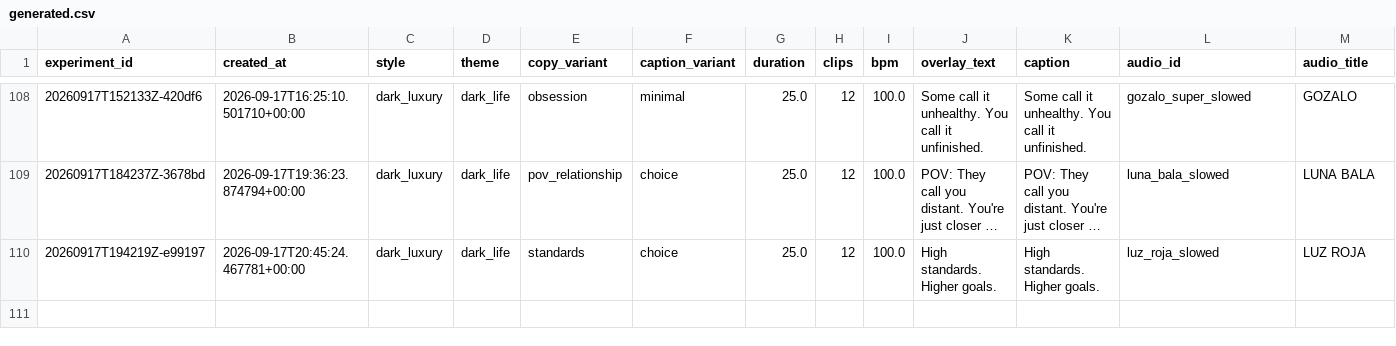
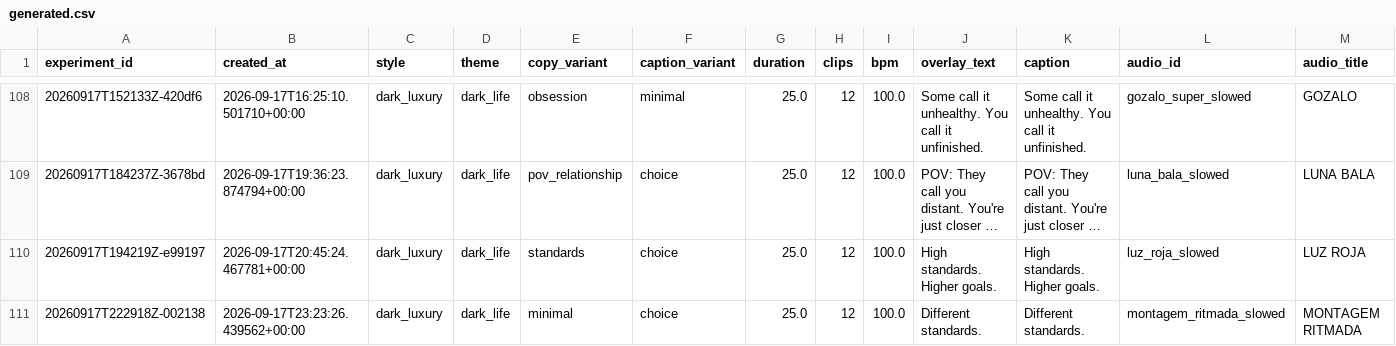
Before and after one commit to Wahb-tech/video-pipeline, a CSV file: data/generated.csv, drawn as a sheet; only a part is shown, gaps mark what is left out; long unchanged cells end in …; rows hold the shown columns only; the diff names each change by its address in the sheet, - before the commit and + after, or states it on an @@ line.

```diff
--- a/data/generated.csv
+++ b/data/generated.csv
+row 111: 20260917T222918Z-002138 | 2026-09-17T23:23:26.439562+00:00 | dark_luxury | dark_life | minimal | choice | 25.0 | 12 | 100.0 | Different standards. | Different standards. | montagem_ritmada_slowed | MONTAGEM RITMADA
```
Also changed, not shown: data/used_stock.csv.
